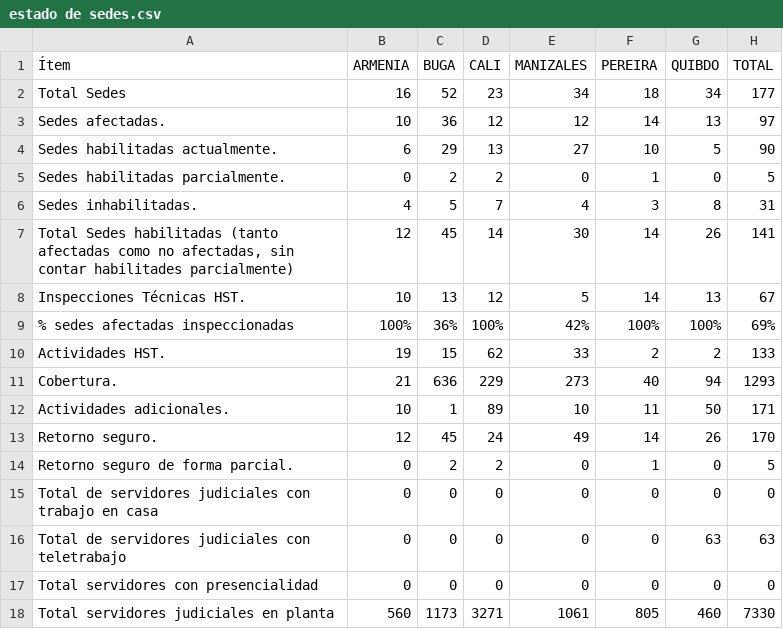
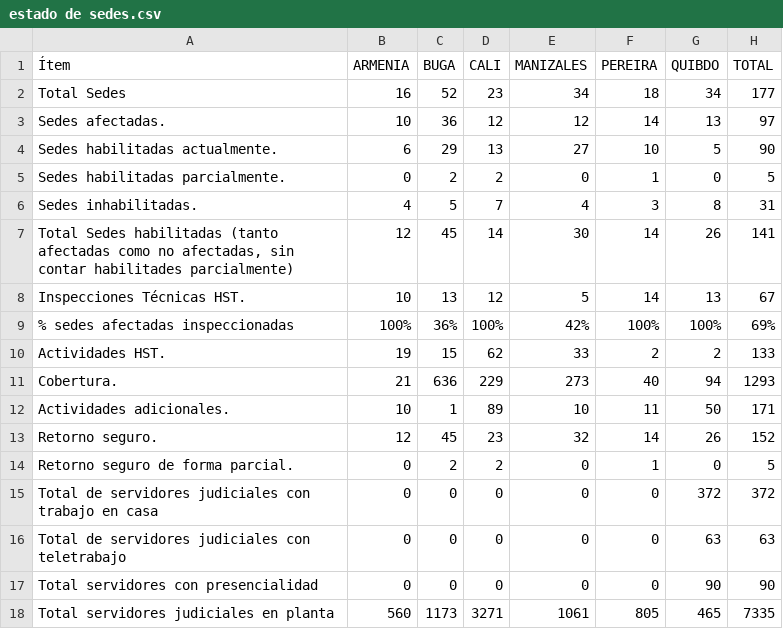
Before and after one commit to dasg010785-hue/seguimiento-sismo, a CSV file: estado de sedes.csv, drawn as a sheet.

Commit message:
actualización datos

```diff
--- a/estado de sedes.csv
+++ b/estado de sedes.csv
@@ -12,7 +12,7 @@ Cobertura.;21;636;229;273;40;94;1293
 Actividades adicionales.;10;1;89;10;11;50;171
-Retorno seguro.;12;45;24;49;14;26;170
+Retorno seguro.;12;45;23;32;14;26;152
 Retorno seguro de forma parcial.;0;2;2;0;1;0;5
-Total de servidores judiciales con trabajo en casa;0;0;0;0;0;0;0
+Total de servidores judiciales con trabajo en casa;0;0;0;0;0;372;372
 Total de servidores judiciales con teletrabajo;0;0;0;0;0;63;63
-Total servidores con presencialidad;0;0;0;0;0;0;0
-Total servidores judiciales en planta ;560;1173;3271;1061;805;460;7330
+Total servidores con presencialidad;0;0;0;0;0;90;90
+Total servidores judiciales en planta ;560;1173;3271;1061;805;465;7335
```
